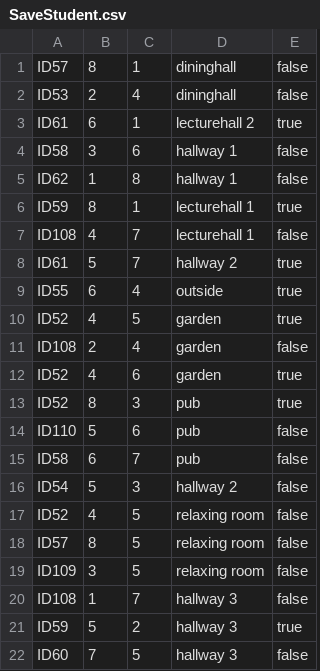
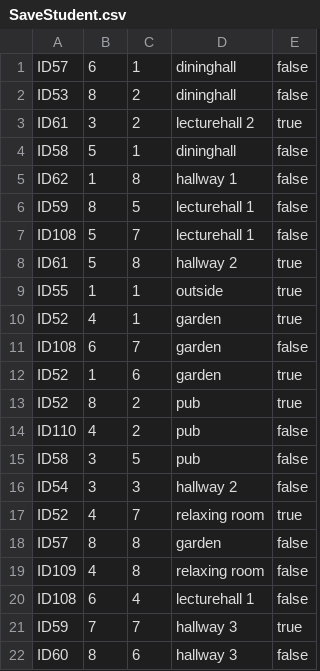
Before and after one commit to SE-ST-1-Grp-7/Zuul, a CSV file: Semesterprojekt/saveFiles/SaveStudent.csv, drawn as a sheet.

Commit message:
cheat save til eksamen

```diff
--- a/Semesterprojekt/saveFiles/SaveStudent.csv
+++ b/Semesterprojekt/saveFiles/SaveStudent.csv
@@ -1,22 +1,22 @@
-ID57,8,1,dininghall,false
-ID53,2,4,dininghall,false
-ID61,6,1,lecturehall 2,true
-ID58,3,6,hallway 1,false
+ID57,6,1,dininghall,false
+ID53,8,2,dininghall,false
+ID61,3,2,lecturehall 2,true
+ID58,5,1,dininghall,false
 ID62,1,8,hallway 1,false
-ID59,8,1,lecturehall 1,true
-ID108,4,7,lecturehall 1,false
-ID61,5,7,hallway 2,true
-ID55,6,4,outside,true
-ID52,4,5,garden,true
-ID108,2,4,garden,false
-ID52,4,6,garden,true
-ID52,8,3,pub,true
-ID110,5,6,pub,false
-ID58,6,7,pub,false
-ID54,5,3,hallway 2,false
-ID52,4,5,relaxing room,false
-ID57,8,5,relaxing room,false
-ID109,3,5,relaxing room,false
-ID108,1,7,hallway 3,false
-ID59,5,2,hallway 3,true
-ID60,7,5,hallway 3,false
+ID59,8,5,lecturehall 1,false
+ID108,5,7,lecturehall 1,false
+ID61,5,8,hallway 2,true
+ID55,1,1,outside,true
+ID52,4,1,garden,true
+ID108,6,7,garden,false
+ID52,1,6,garden,true
+ID52,8,2,pub,true
+ID110,4,2,pub,false
+ID58,3,5,pub,false
+ID54,3,3,hallway 2,false
+ID52,4,7,relaxing room,true
+ID57,8,8,garden,false
+ID109,4,8,relaxing room,false
+ID108,6,4,lecturehall 1,false
+ID59,7,7,hallway 3,true
+ID60,8,6,hallway 3,false
```
Also changed, not shown: 3 other files.
